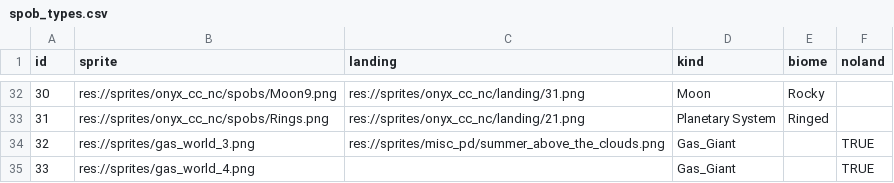
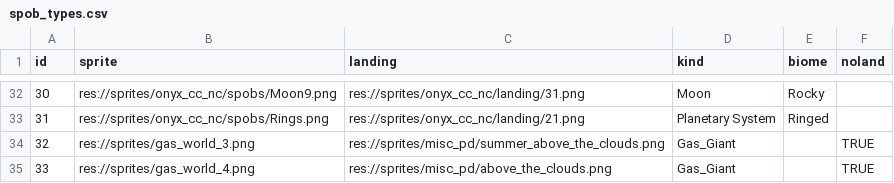
Before and after one commit to EamonnMR/mpevmvp, a CSV file: data/spob_types.csv, drawn as a sheet; only a part is shown, gaps mark what is left out.

Commit message:
Another gas giant landing pic
PD From https://commons.wikimedia.org/wiki/File:Above_the_Clouds_(3426268608).jpg

```diff
--- a/data/spob_types.csv
+++ b/data/spob_types.csv
@@ -34,2 +34,2 @@ id,sprite,landing,kind,biome,noland
 32,res://sprites/gas_world_3.png,res://sprites/misc_pd/summer_above_the_clouds.png,Gas_Giant,,TRUE
-33,res://sprites/gas_world_4.png,,Gas_Giant,,TRUE
+33,res://sprites/gas_world_4.png,res://sprites/misc_pd/above_the_clouds.png,Gas_Giant,,TRUE
```
Also changed, not shown: 1 other file.
